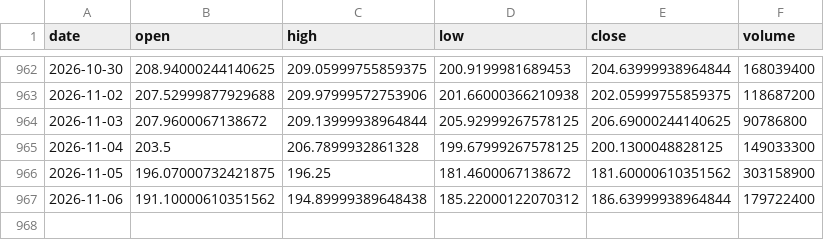
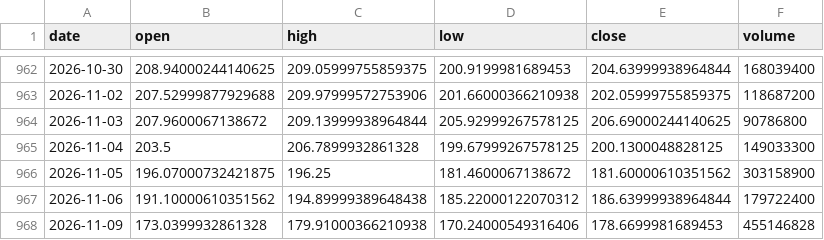
Before and after one commit to 911kwis/h100-tracker, a CSV file: data/nvda_prices.csv, drawn as a sheet; only a part is shown, gaps mark what is left out; the diff names each change by its address in the sheet, - before the commit and + after, or states it on an @@ line.

```diff
--- a/data/nvda_prices.csv
+++ b/data/nvda_prices.csv
+row 968: 2026-11-09 | 173.0399932861328 | 179.91000366210938 | 170.24000549316406 | 178.6699981689453 | 455146828
```
Also changed, not shown: data/gpu_prices.csv.
